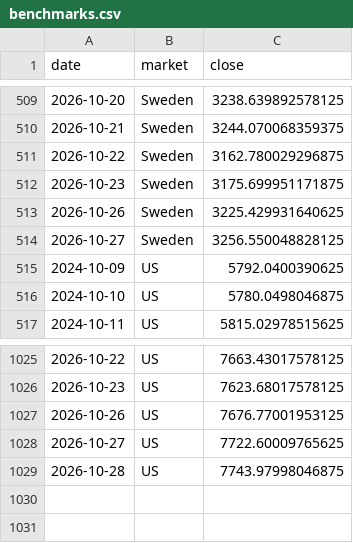
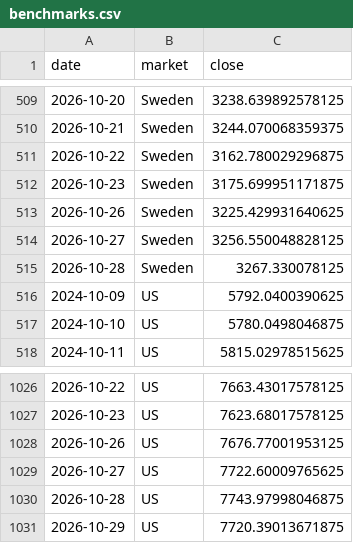
Before and after one commit to BenganTempest/Veloslimwhite, a CSV file: data/benchmarks.csv, drawn as a sheet; only a part is shown, gaps mark what is left out; the diff names each change by its address in the sheet, - before the commit and + after, or states it on an @@ line.

```diff
--- a/data/benchmarks.csv
+++ b/data/benchmarks.csv
+row 515: 2026-10-28 | Sweden | 3267.330078125
+row 1031: 2026-10-29 | US | 7720.39013671875
```
Also changed, not shown: data/history.csv, data/run_log.csv, 3 other files.
